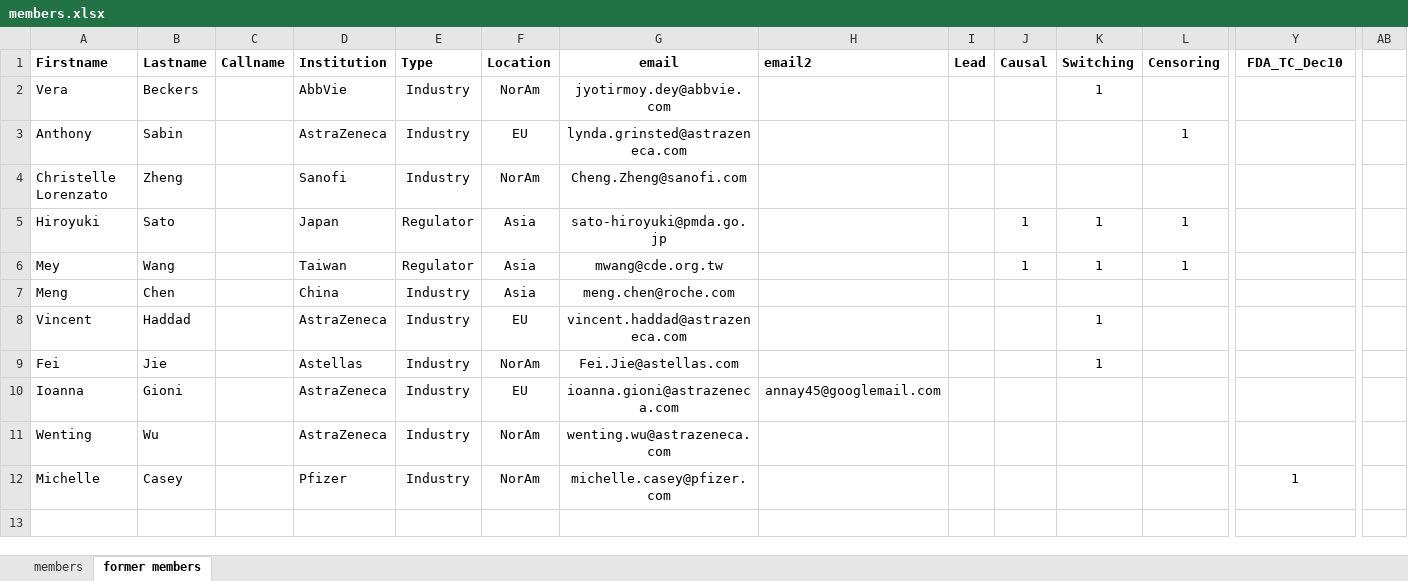
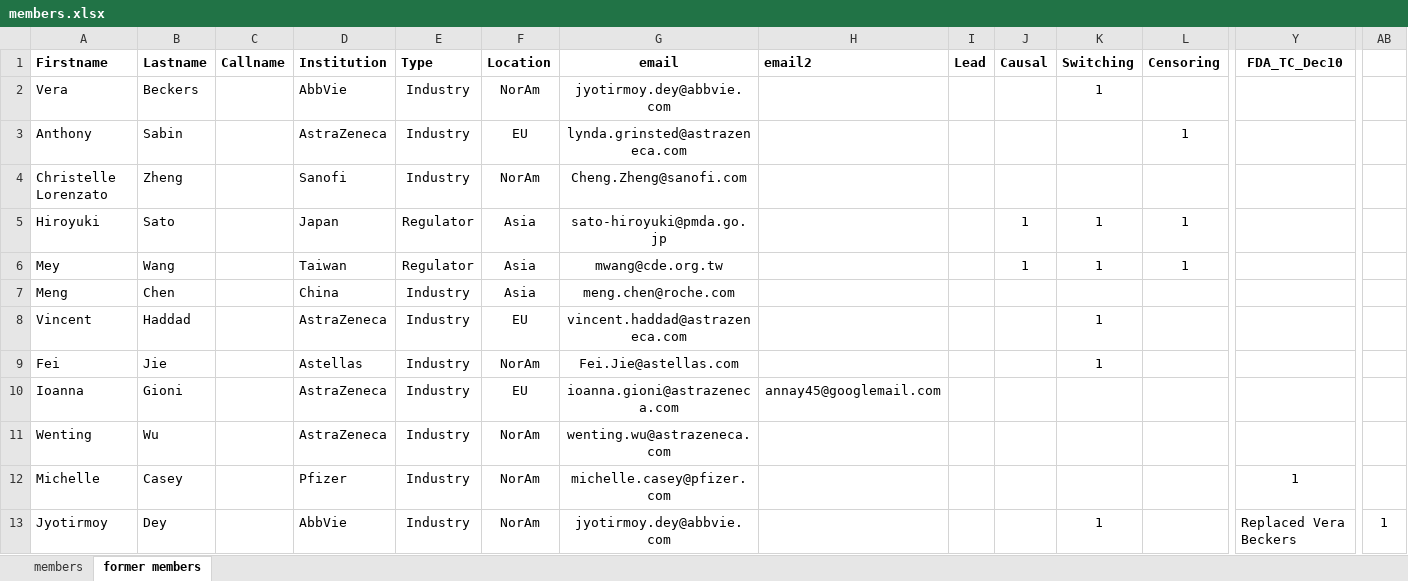
Before and after one commit to oncoestimand/oncowg_webpage, an Excel workbook: data/members.xlsx, sheet former members, drawn as a sheet; only a part is shown, gaps mark what is left out; values as stored, in another font and other column widths than the file's, no borders; charts and pictures not drawn; rows hold the shown columns only; the diff names each change by its address in the sheet, - before the commit and + after, or states it on an @@ line.

```diff
--- a/data/members.xlsx (sheet former members)
+++ b/data/members.xlsx (sheet former members)
+row 13: Jyotirmoy | Dey |  | AbbVie | Industry | NorAm | jyotirmoy.dey@abbvie.com |  |  |  | 1 |  | Replaced Vera Beckers | 1
```
Also changed, not shown: sheet members, 5 other files.
